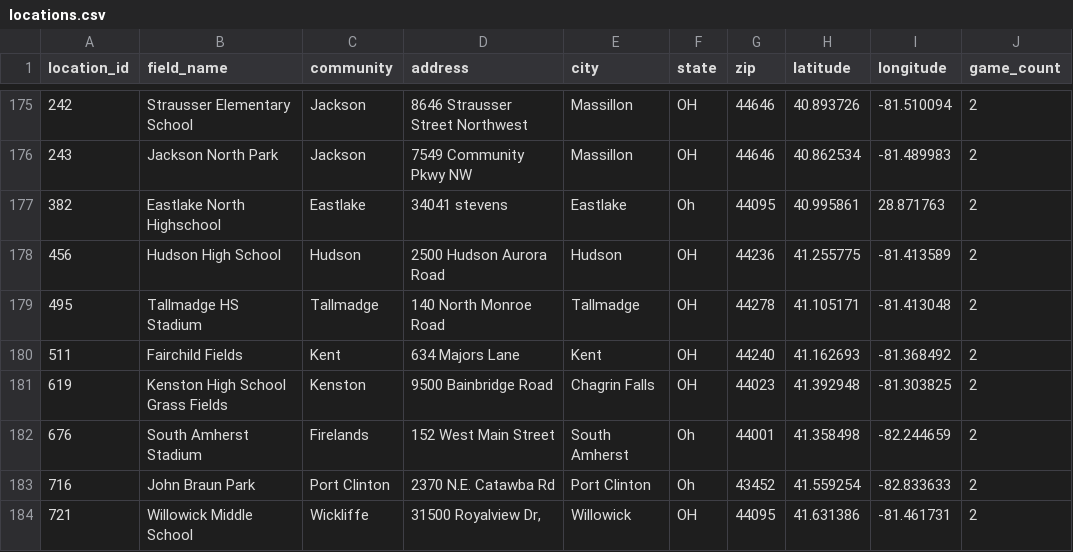
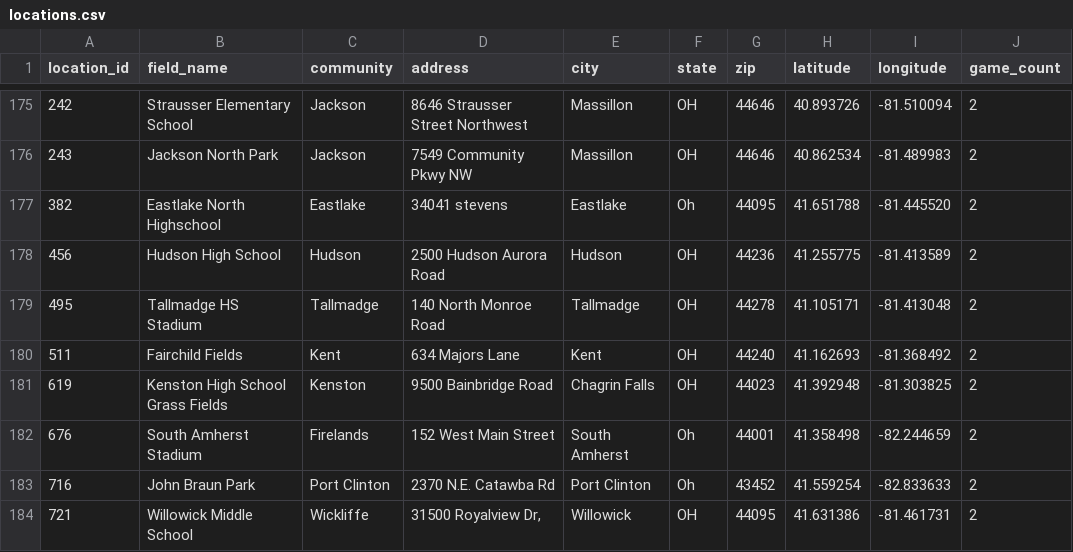
Before and after one commit to jp-ayyappan/soccer, a CSV file: Fall_2026/locations.csv, drawn as a sheet; only a part is shown, gaps mark what is left out.

Commit message:
fix(locations): correct Eastlake High School coordinates and add Ohio bounding box validation

```diff
--- a/Fall_2026/locations.csv
+++ b/Fall_2026/locations.csv
@@ -176,3 +176,3 @@ location_id,field_name,community,address,city,state,zip,latitude,longitude,game_
 243,Jackson North Park,Jackson,7549 Community Pkwy NW,Massillon,OH,44646,40.862534,-81.489983,2
-382,Eastlake North Highschool,Eastlake,34041 stevens,Eastlake,Oh,44095,40.995861,28.871763,2
+382,Eastlake North Highschool,Eastlake,34041 stevens,Eastlake,Oh,44095,41.651788,-81.445520,2
 456,Hudson High School,Hudson,2500 Hudson Aurora Road,Hudson,OH,44236,41.255775,-81.413589,2
```
Also changed, not shown: 3 other files.
